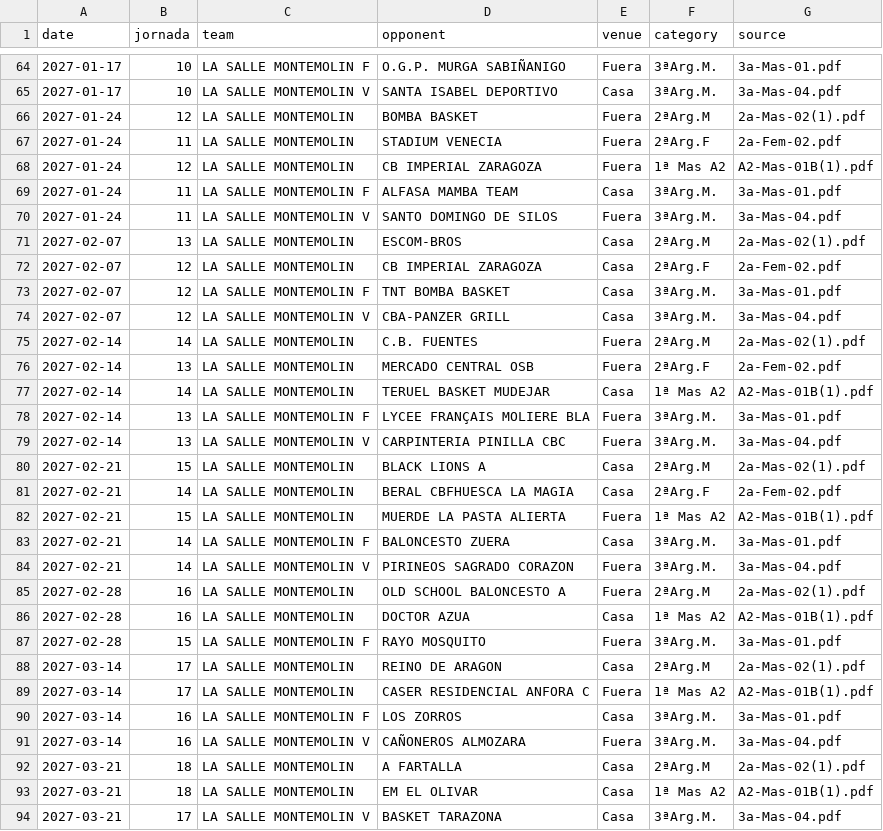
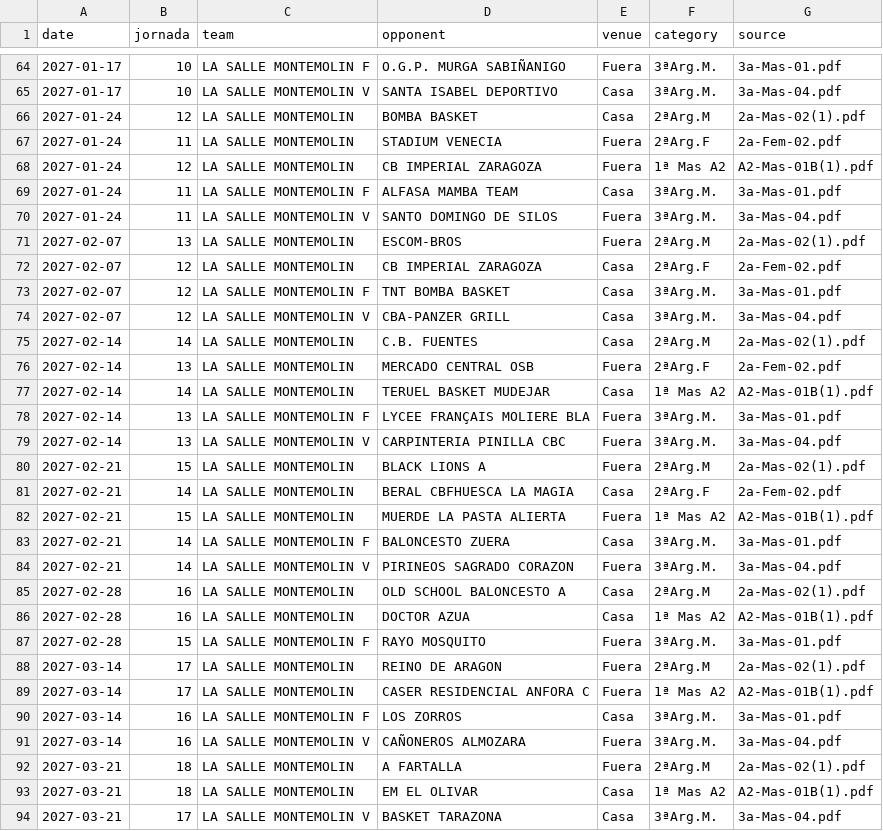
Before and after one commit to Galdev2203/ADLSM, a CSV file: data/calendarios-2026-27.csv, drawn as a sheet; only a part is shown, gaps mark what is left out; the diff covers the shown part only.

Commit message:
Corrige localía de 2ª Aragonesa masculina

```diff
--- a/data/calendarios-2026-27.csv
+++ b/data/calendarios-2026-27.csv
@@ -65,3 +65,3 @@ date,jornada,team,opponent,venue,category,source
 2027-01-17,10,LA SALLE MONTEMOLIN V,SANTA ISABEL DEPORTIVO,Casa,3ªArg.M.,3a-Mas-04.pdf
-2027-01-24,12,LA SALLE MONTEMOLIN,BOMBA BASKET,Fuera,2ªArg.M,2a-Mas-02(1).pdf
+2027-01-24,12,LA SALLE MONTEMOLIN,BOMBA BASKET,Casa,2ªArg.M,2a-Mas-02(1).pdf
 2027-01-24,11,LA SALLE MONTEMOLIN,STADIUM VENECIA,Fuera,2ªArg.F,2a-Fem-02.pdf
@@ -70,3 +70,3 @@ date,jornada,team,opponent,venue,category,source
 2027-01-24,11,LA SALLE MONTEMOLIN V,SANTO DOMINGO DE SILOS,Fuera,3ªArg.M.,3a-Mas-04.pdf
-2027-02-07,13,LA SALLE MONTEMOLIN,ESCOM-BROS,Casa,2ªArg.M,2a-Mas-02(1).pdf
+2027-02-07,13,LA SALLE MONTEMOLIN,ESCOM-BROS,Fuera,2ªArg.M,2a-Mas-02(1).pdf
 2027-02-07,12,LA SALLE MONTEMOLIN,CB IMPERIAL ZARAGOZA,Casa,2ªArg.F,2a-Fem-02.pdf
@@ -74,3 +74,3 @@ date,jornada,team,opponent,venue,category,source
 2027-02-07,12,LA SALLE MONTEMOLIN V,CBA-PANZER GRILL,Casa,3ªArg.M.,3a-Mas-04.pdf
-2027-02-14,14,LA SALLE MONTEMOLIN,C.B. FUENTES,Fuera,2ªArg.M,2a-Mas-02(1).pdf
+2027-02-14,14,LA SALLE MONTEMOLIN,C.B. FUENTES,Casa,2ªArg.M,2a-Mas-02(1).pdf
 2027-02-14,13,LA SALLE MONTEMOLIN,MERCADO CENTRAL OSB,Fuera,2ªArg.F,2a-Fem-02.pdf
@@ -79,3 +79,3 @@ date,jornada,team,opponent,venue,category,source
 2027-02-14,13,LA SALLE MONTEMOLIN V,CARPINTERIA PINILLA CBC,Fuera,3ªArg.M.,3a-Mas-04.pdf
-2027-02-21,15,LA SALLE MONTEMOLIN,BLACK LIONS A,Casa,2ªArg.M,2a-Mas-02(1).pdf
+2027-02-21,15,LA SALLE MONTEMOLIN,BLACK LIONS A,Fuera,2ªArg.M,2a-Mas-02(1).pdf
 2027-02-21,14,LA SALLE MONTEMOLIN,BERAL CBFHUESCA LA MAGIA,Casa,2ªArg.F,2a-Fem-02.pdf
@@ -84,6 +84,6 @@ date,jornada,team,opponent,venue,category,source
 2027-02-21,14,LA SALLE MONTEMOLIN V,PIRINEOS SAGRADO CORAZON,Fuera,3ªArg.M.,3a-Mas-04.pdf
-2027-02-28,16,LA SALLE MONTEMOLIN,OLD SCHOOL BALONCESTO A,Fuera,2ªArg.M,2a-Mas-02(1).pdf
+2027-02-28,16,LA SALLE MONTEMOLIN,OLD SCHOOL BALONCESTO A,Casa,2ªArg.M,2a-Mas-02(1).pdf
 2027-02-28,16,LA SALLE MONTEMOLIN,DOCTOR AZUA,Casa,1ª Mas A2,A2-Mas-01B(1).pdf
 2027-02-28,15,LA SALLE MONTEMOLIN F,RAYO MOSQUITO,Fuera,3ªArg.M.,3a-Mas-01.pdf
-2027-03-14,17,LA SALLE MONTEMOLIN,REINO DE ARAGON,Casa,2ªArg.M,2a-Mas-02(1).pdf
+2027-03-14,17,LA SALLE MONTEMOLIN,REINO DE ARAGON,Fuera,2ªArg.M,2a-Mas-02(1).pdf
 2027-03-14,17,LA SALLE MONTEMOLIN,CASER RESIDENCIAL ANFORA C,Fuera,1ª Mas A2,A2-Mas-01B(1).pdf
@@ -91,3 +91,3 @@ date,jornada,team,opponent,venue,category,source
 2027-03-14,16,LA SALLE MONTEMOLIN V,CAÑONEROS ALMOZARA,Fuera,3ªArg.M.,3a-Mas-04.pdf
-2027-03-21,18,LA SALLE MONTEMOLIN,A FARTALLA,Casa,2ªArg.M,2a-Mas-02(1).pdf
+2027-03-21,18,LA SALLE MONTEMOLIN,A FARTALLA,Fuera,2ªArg.M,2a-Mas-02(1).pdf
 2027-03-21,18,LA SALLE MONTEMOLIN,EM EL OLIVAR,Casa,1ª Mas A2,A2-Mas-01B(1).pdf
```
Also changed, not shown: 13 edited cells elsewhere in this file.
